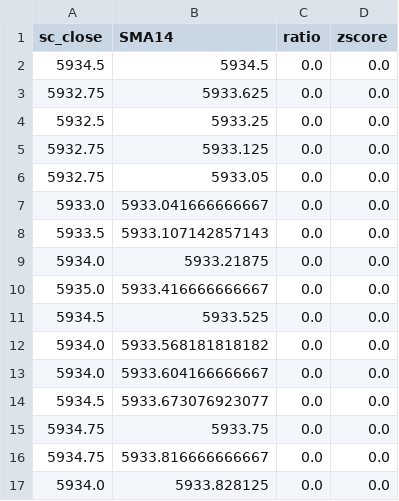
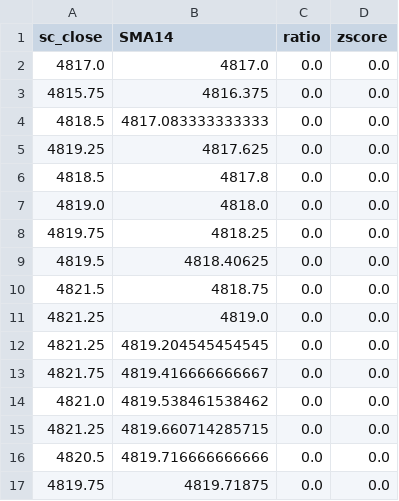
Before and after one commit to aurel19230/MLStrategy30062025, a CSV file: data_preprocessing/python_debug.csv, drawn as a sheet; only a part is shown; the diff covers the shown part only.

```diff
--- a/data_preprocessing/python_debug.csv
+++ b/data_preprocessing/python_debug.csv
@@ -1,17 +1,17 @@
 sc_close,SMA14,ratio,zscore
-5934.5,5934.5,0.0,0.0
-5932.75,5933.625,0.0,0.0
-5932.5,5933.25,0.0,0.0
-5932.75,5933.125,0.0,0.0
-5932.75,5933.05,0.0,0.0
-5933.0,5933.041666666667,0.0,0.0
-5933.5,5933.107142857143,0.0,0.0
-5934.0,5933.21875,0.0,0.0
-5935.0,5933.416666666667,0.0,0.0
-5934.5,5933.525,0.0,0.0
-5934.0,5933.568181818182,0.0,0.0
-5934.0,5933.604166666667,0.0,0.0
-5934.5,5933.673076923077,0.0,0.0
-5934.75,5933.75,0.0,0.0
-5934.75,5933.816666666667,0.0,0.0
-5934.0,5933.828125,0.0,0.0
+4817.0,4817.0,0.0,0.0
+4815.75,4816.375,0.0,0.0
+4818.5,4817.083333333333,0.0,0.0
+4819.25,4817.625,0.0,0.0
+4818.5,4817.8,0.0,0.0
+4819.0,4818.0,0.0,0.0
+4819.75,4818.25,0.0,0.0
+4819.5,4818.40625,0.0,0.0
+4821.5,4818.75,0.0,0.0
+4821.25,4819.0,0.0,0.0
+4821.25,4819.204545454545,0.0,0.0
+4821.75,4819.416666666667,0.0,0.0
+4821.0,4819.538461538462,0.0,0.0
+4821.25,4819.660714285715,0.0,0.0
+4820.5,4819.716666666666,0.0,0.0
+4819.75,4819.71875,0.0,0.0
```
Also changed, not shown: 48 edited cells elsewhere in this file, 11 other files.
